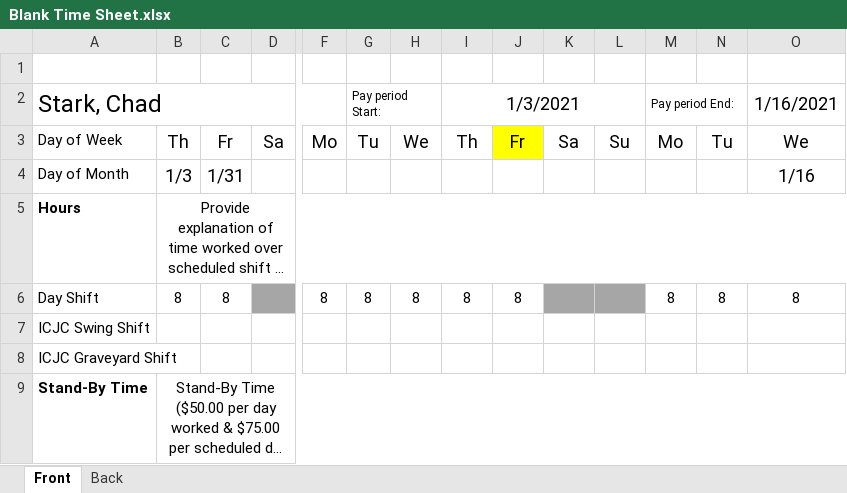
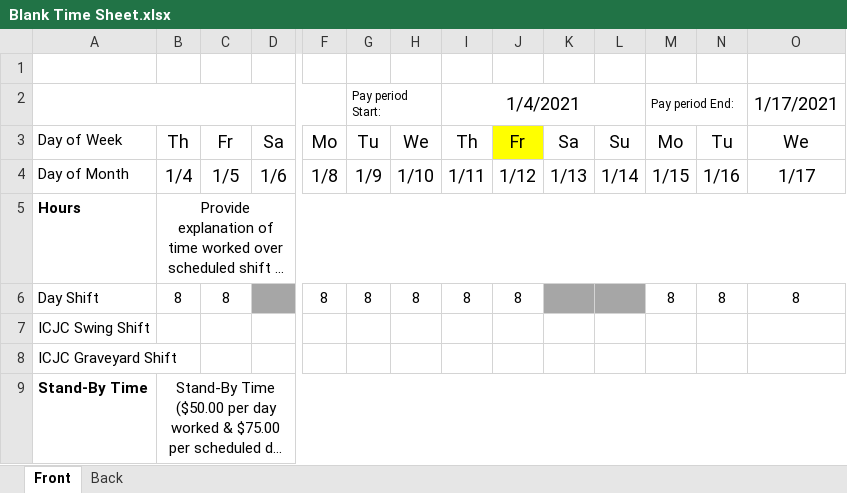
Before and after one commit to Stark-program/autoTimeSheet, an Excel workbook: Blank Time Sheet.xlsx, sheet Front, drawn as a sheet; only a part is shown, gaps mark what is left out; long unchanged cells end in …; values as stored, in another font and other column widths than the file's, no borders; removed rows and columns are numbered as before the commit, all else as after; rows hold the shown columns only; the diff names each change by its address in the sheet, - before the commit and + after, or states it on an @@ line.

Commit message:
finished excel populate script

```diff
--- a/Blank Time Sheet.xlsx (sheet Front)
+++ b/Blank Time Sheet.xlsx (sheet Front)
-A2: Stark, Chad
+A2: (empty)
-I2: 1/3/2021
+I2: 1/4/2021
-O2: 1/16/2021
+O2: 1/17/2021
-row 4: Day of Month | 1/3 | 1/31 |  |  |  |  |  |  |  |  |  |  | 1/16
+row 4: Day of Month | 1/4 | 1/5 | 1/6 | 1/8 | 1/9 | 1/10 | 1/11 | 1/12 | 1/13 | 1/14 | 1/15 | 1/16 | 1/17
```
Also changed, not shown: 2 other files.
